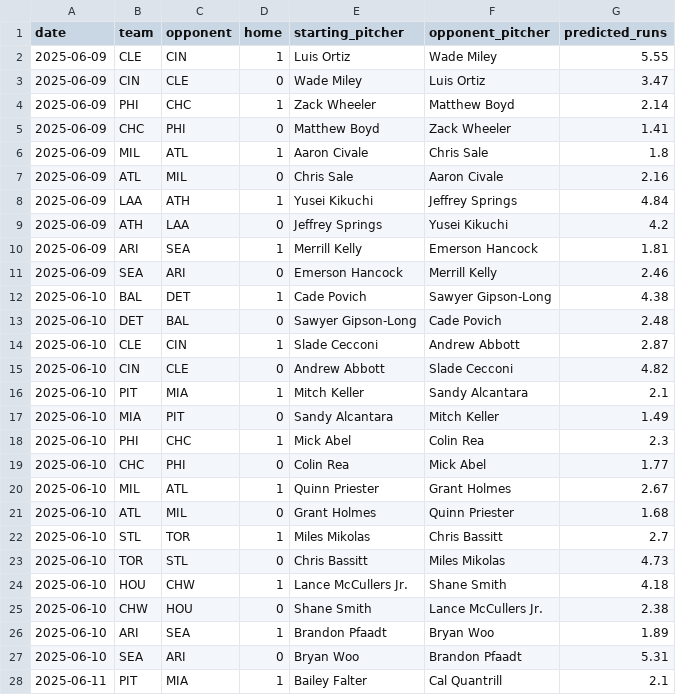
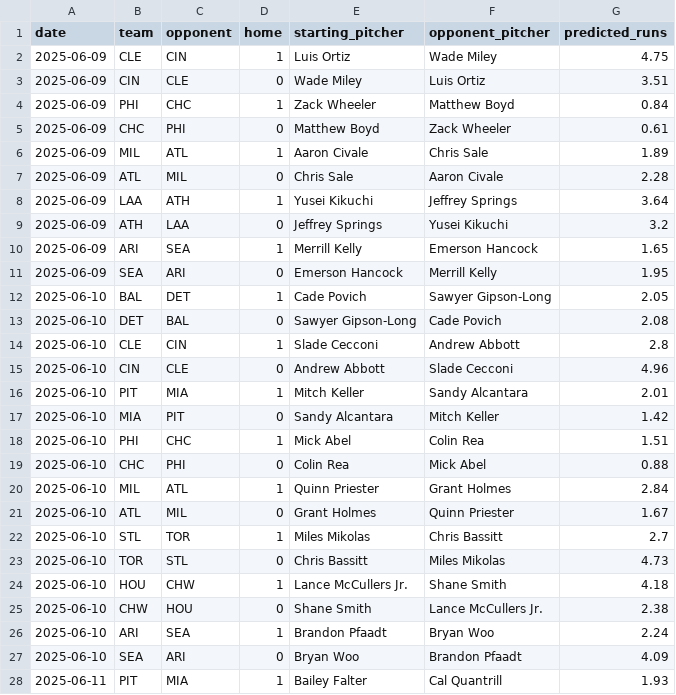
Before and after one commit to radgator13/pitcher-k-model, a CSV file: data/predicted_runs.csv, drawn as a sheet; only a part is shown; the diff covers the shown part only.

```diff
--- a/data/predicted_runs.csv
+++ b/data/predicted_runs.csv
@@ -1,22 +1,22 @@
 date,team,opponent,home,starting_pitcher,opponent_pitcher,predicted_runs
-2025-06-09,CLE,CIN,1,Luis Ortiz,Wade Miley,5.55
-2025-06-09,CIN,CLE,0,Wade Miley,Luis Ortiz,3.47
-2025-06-09,PHI,CHC,1,Zack Wheeler,Matthew Boyd,2.14
-2025-06-09,CHC,PHI,0,Matthew Boyd,Zack Wheeler,1.41
-2025-06-09,MIL,ATL,1,Aaron Civale,Chris Sale,1.8
-2025-06-09,ATL,MIL,0,Chris Sale,Aaron Civale,2.16
-2025-06-09,LAA,ATH,1,Yusei Kikuchi,Jeffrey Springs,4.84
-2025-06-09,ATH,LAA,0,Jeffrey Springs,Yusei Kikuchi,4.2
-2025-06-09,ARI,SEA,1,Merrill Kelly,Emerson Hancock,1.81
-2025-06-09,SEA,ARI,0,Emerson Hancock,Merrill Kelly,2.46
-2025-06-10,BAL,DET,1,Cade Povich,Sawyer Gipson-Long,4.38
-2025-06-10,DET,BAL,0,Sawyer Gipson-Long,Cade Povich,2.48
-2025-06-10,CLE,CIN,1,Slade Cecconi,Andrew Abbott,2.87
-2025-06-10,CIN,CLE,0,Andrew Abbott,Slade Cecconi,4.82
-2025-06-10,PIT,MIA,1,Mitch Keller,Sandy Alcantara,2.1
-2025-06-10,MIA,PIT,0,Sandy Alcantara,Mitch Keller,1.49
-2025-06-10,PHI,CHC,1,Mick Abel,Colin Rea,2.3
-2025-06-10,CHC,PHI,0,Colin Rea,Mick Abel,1.77
-2025-06-10,MIL,ATL,1,Quinn Priester,Grant Holmes,2.67
-2025-06-10,ATL,MIL,0,Grant Holmes,Quinn Priester,1.68
+2025-06-09,CLE,CIN,1,Luis Ortiz,Wade Miley,4.75
+2025-06-09,CIN,CLE,0,Wade Miley,Luis Ortiz,3.51
+2025-06-09,PHI,CHC,1,Zack Wheeler,Matthew Boyd,0.84
+2025-06-09,CHC,PHI,0,Matthew Boyd,Zack Wheeler,0.61
+2025-06-09,MIL,ATL,1,Aaron Civale,Chris Sale,1.89
+2025-06-09,ATL,MIL,0,Chris Sale,Aaron Civale,2.28
+2025-06-09,LAA,ATH,1,Yusei Kikuchi,Jeffrey Springs,3.64
+2025-06-09,ATH,LAA,0,Jeffrey Springs,Yusei Kikuchi,3.2
+2025-06-09,ARI,SEA,1,Merrill Kelly,Emerson Hancock,1.65
+2025-06-09,SEA,ARI,0,Emerson Hancock,Merrill Kelly,1.95
+2025-06-10,BAL,DET,1,Cade Povich,Sawyer Gipson-Long,2.05
+2025-06-10,DET,BAL,0,Sawyer Gipson-Long,Cade Povich,2.08
+2025-06-10,CLE,CIN,1,Slade Cecconi,Andrew Abbott,2.8
+2025-06-10,CIN,CLE,0,Andrew Abbott,Slade Cecconi,4.96
+2025-06-10,PIT,MIA,1,Mitch Keller,Sandy Alcantara,2.01
+2025-06-10,MIA,PIT,0,Sandy Alcantara,Mitch Keller,1.42
+2025-06-10,PHI,CHC,1,Mick Abel,Colin Rea,1.51
+2025-06-10,CHC,PHI,0,Colin Rea,Mick Abel,0.88
+2025-06-10,MIL,ATL,1,Quinn Priester,Grant Holmes,2.84
+2025-06-10,ATL,MIL,0,Grant Holmes,Quinn Priester,1.67
 2025-06-10,STL,TOR,1,Miles Mikolas,Chris Bassitt,2.7
@@ -25,4 +25,4 @@ date,team,opponent,home,starting_pitcher,opponent_pitcher,predicted_runs
 2025-06-10,CHW,HOU,0,Shane Smith,Lance McCullers Jr.,2.38
-2025-06-10,ARI,SEA,1,Brandon Pfaadt,Bryan Woo,1.89
-2025-06-10,SEA,ARI,0,Bryan Woo,Brandon Pfaadt,5.31
-2025-06-11,PIT,MIA,1,Bailey Falter,Cal Quantrill,2.1
+2025-06-10,ARI,SEA,1,Brandon Pfaadt,Bryan Woo,2.24
+2025-06-10,SEA,ARI,0,Bryan Woo,Brandon Pfaadt,4.09
+2025-06-11,PIT,MIA,1,Bailey Falter,Cal Quantrill,1.93
```
Also changed, not shown: 9 edited cells elsewhere in this file, data/Stathead_2025_TeamBatting_Master.csv, data/Stathead_2025_TeamPitching_Master.csv, 21 other files.
